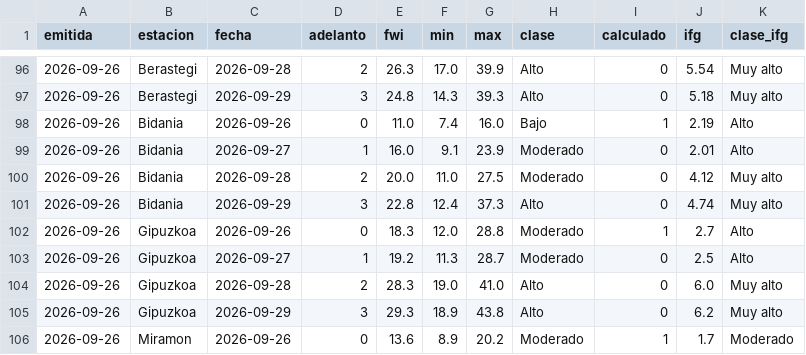
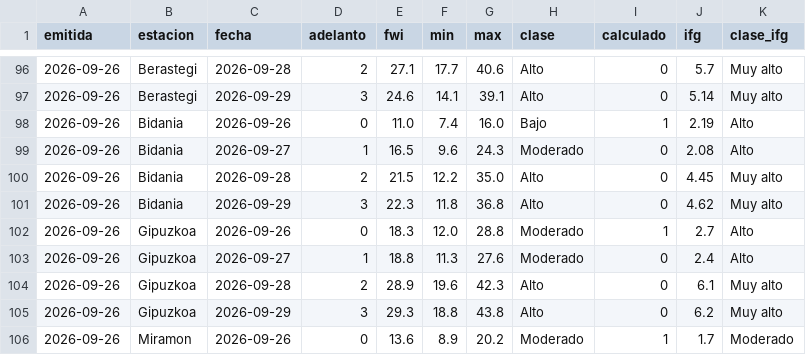
Before and after one commit to irratiamendiak/-panel-fwi, a CSV file: datos/previsiones.csv, drawn as a sheet; only a part is shown, gaps mark what is left out; the diff covers the shown part only.

```diff
--- a/datos/previsiones.csv
+++ b/datos/previsiones.csv
@@ -96,11 +96,11 @@ emitida,estacion,fecha,adelanto,fwi,min,max,clase,calculado,ifg,clase_ifg
-2026-09-26,Berastegi,2026-09-28,2,26.3,17.0,39.9,Alto,0,5.54,Muy alto
-2026-09-26,Berastegi,2026-09-29,3,24.8,14.3,39.3,Alto,0,5.18,Muy alto
+2026-09-26,Berastegi,2026-09-28,2,27.1,17.7,40.6,Alto,0,5.7,Muy alto
+2026-09-26,Berastegi,2026-09-29,3,24.6,14.1,39.1,Alto,0,5.14,Muy alto
 2026-09-26,Bidania,2026-09-26,0,11.0,7.4,16.0,Bajo,1,2.19,Alto
-2026-09-26,Bidania,2026-09-27,1,16.0,9.1,23.9,Moderado,0,2.01,Alto
-2026-09-26,Bidania,2026-09-28,2,20.0,11.0,27.5,Moderado,0,4.12,Muy alto
-2026-09-26,Bidania,2026-09-29,3,22.8,12.4,37.3,Alto,0,4.74,Muy alto
+2026-09-26,Bidania,2026-09-27,1,16.5,9.6,24.3,Moderado,0,2.08,Alto
+2026-09-26,Bidania,2026-09-28,2,21.5,12.2,35.0,Alto,0,4.45,Muy alto
+2026-09-26,Bidania,2026-09-29,3,22.3,11.8,36.8,Alto,0,4.62,Muy alto
 2026-09-26,Gipuzkoa,2026-09-26,0,18.3,12.0,28.8,Moderado,1,2.7,Alto
-2026-09-26,Gipuzkoa,2026-09-27,1,19.2,11.3,28.7,Moderado,0,2.5,Alto
-2026-09-26,Gipuzkoa,2026-09-28,2,28.3,19.0,41.0,Alto,0,6.0,Muy alto
-2026-09-26,Gipuzkoa,2026-09-29,3,29.3,18.9,43.8,Alto,0,6.2,Muy alto
+2026-09-26,Gipuzkoa,2026-09-27,1,18.8,11.3,27.6,Moderado,0,2.4,Alto
+2026-09-26,Gipuzkoa,2026-09-28,2,28.9,19.6,42.3,Alto,0,6.1,Muy alto
+2026-09-26,Gipuzkoa,2026-09-29,3,29.3,18.8,43.8,Alto,0,6.2,Muy alto
 2026-09-26,Miramon,2026-09-26,0,13.6,8.9,20.2,Moderado,1,1.7,Moderado
```
Also changed, not shown: 109 edited cells elsewhere in this file, 4 other files.
